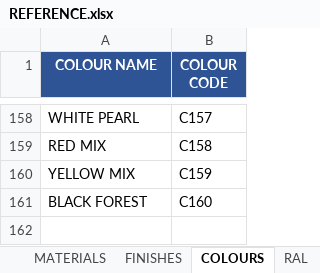
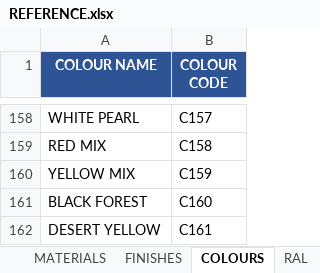
Before and after one commit to aftangent/Mat-Schedule, an Excel workbook: REFERENCE.xlsx, sheet COLOURS, drawn as a sheet; only a part is shown, gaps mark what is left out; values as stored, in another font and other column widths than the file's, no borders; the diff names each change by its address in the sheet, - before the commit and + after, or states it on an @@ line.

Commit message:
Add files via upload

```diff
--- a/REFERENCE.xlsx (sheet COLOURS)
+++ b/REFERENCE.xlsx (sheet COLOURS)
+row 162: DESERT YELLOW | C161
```
